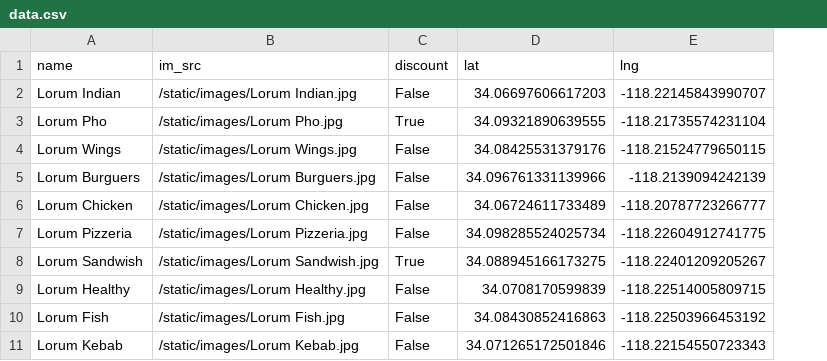
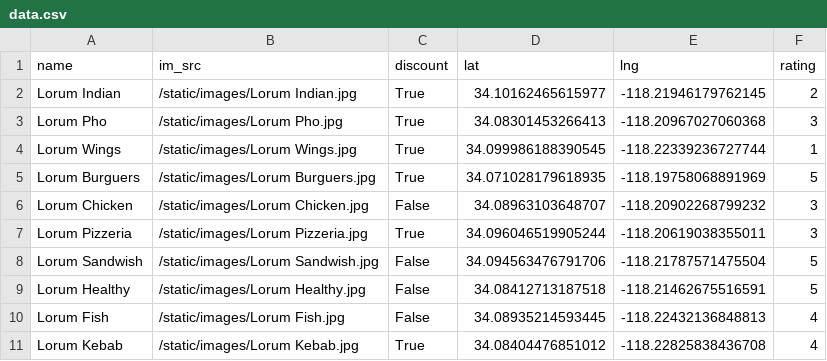
Before and after one commit to luisdiaz1997/CSC642_Project, a CSV file: static/data.csv, drawn as a sheet; the diff names each change by its address in the sheet, - before the commit and + after, or states it on an @@ line.

```diff
--- a/static/data.csv
+++ b/static/data.csv
+column F (rating), rows 2-11: 2 | 3 | 1 | 5 | 3 | 3 | 5 | 5 | 4 | 4
-C2 (discount): False
+C2 (discount): True
-D2 (lat): 34.06697606617203
+D2 (lat): 34.10162465615977
-E2 (lng): -118.22145843990707
+E2 (lng): -118.21946179762145
-D3 (lat): 34.09321890639555
+D3 (lat): 34.08301453266413
-E3 (lng): -118.21735574231104
+E3 (lng): -118.20967027060368
-C4:C5 (discount): False
+C4:C5 (discount): True
-D4 (lat): 34.08425531379176
+D4 (lat): 34.099986188390545
-E4 (lng): -118.21524779650115
+E4 (lng): -118.22339236727744
-D5 (lat): 34.096761331139966
+D5 (lat): 34.071028179618935
-E5 (lng): -118.2139094242139
+E5 (lng): -118.19758068891969
-D6 (lat): 34.06724611733489
+D6 (lat): 34.08963103648707
-E6 (lng): -118.20787723266777
+E6 (lng): -118.20902268799232
-C7 (discount): False
+C7 (discount): True
-D7 (lat): 34.098285524025734
+D7 (lat): 34.096046519905244
-E7 (lng): -118.22604912741775
+E7 (lng): -118.20619038355011
-C8 (discount): True
+C8 (discount): False
-D8 (lat): 34.088945166173275
+D8 (lat): 34.094563476791706
-E8 (lng): -118.22401209205267
+E8 (lng): -118.21787571475504
-D9 (lat): 34.0708170599839
+D9 (lat): 34.08412713187518
-E9 (lng): -118.22514005809715
+E9 (lng): -118.21462675516591
-D10 (lat): 34.08430852416863
+D10 (lat): 34.08935214593445
-E10 (lng): -118.22503966453192
+E10 (lng): -118.22432136848813
-C11 (discount): False
+C11 (discount): True
-D11 (lat): 34.071265172501846
+D11 (lat): 34.08404476851012
-E11 (lng): -118.22154550723343
+E11 (lng): -118.22825838436708
```
Also changed, not shown: 8 other files.
